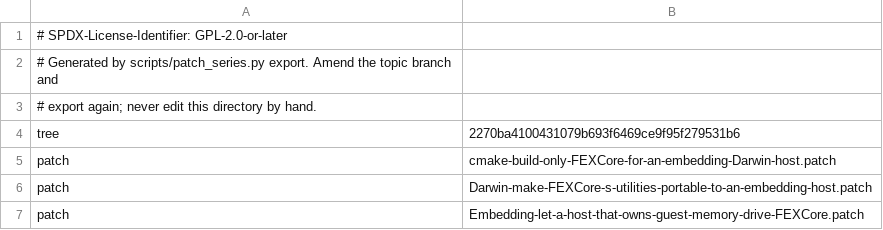
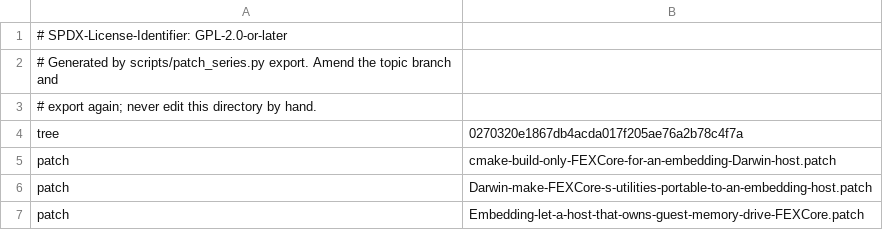
Before and after one commit to 1972nollus/Kernarium, a TSV file: dependencies/patches/fex/series.tsv, drawn as a sheet.

```diff
--- a/dependencies/patches/fex/series.tsv
+++ b/dependencies/patches/fex/series.tsv
@@ -3,3 +3,3 @@
 # export again; never edit this directory by hand.
-tree	2270ba4100431079b693f6469ce9f95f279531b6
+tree	0270320e1867db4acda017f205ae76a2b78c4f7a
 patch	cmake-build-only-FEXCore-for-an-embedding-Darwin-host.patch
```
Also changed, not shown: 1 other file.
